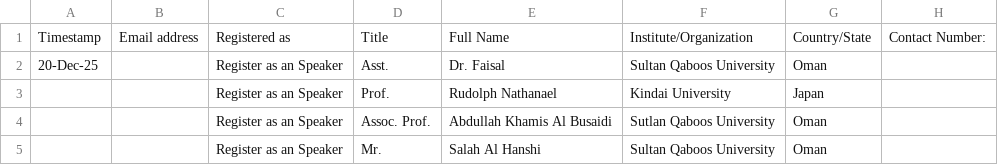
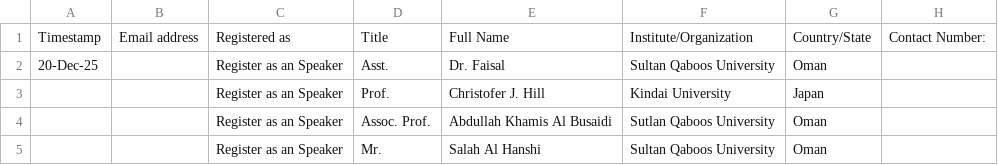
Before and after one commit to hameedktk09/cms, a CSV file: 5th Symposium 2027 Speakers.csv, drawn as a sheet.

Commit message:
Update 5th Symposium 2027 Speakers.csv

```diff
--- a/5th Symposium 2027 Speakers.csv
+++ b/5th Symposium 2027 Speakers.csv
@@ -2,3 +2,3 @@
 20-Dec-25,,Register as an Speaker,Asst.,Dr. Faisal,Sultan Qaboos University,Oman,
-,,Register as an Speaker,Prof.,Rudolph Nathanael,Kindai University,Japan,
+,,Register as an Speaker,Prof.,Christofer J. Hill,Kindai University,Japan,
 ,,Register as an Speaker,Assoc. Prof.,Abdullah Khamis Al Busaidi,Sutlan Qaboos University,Oman,
```
